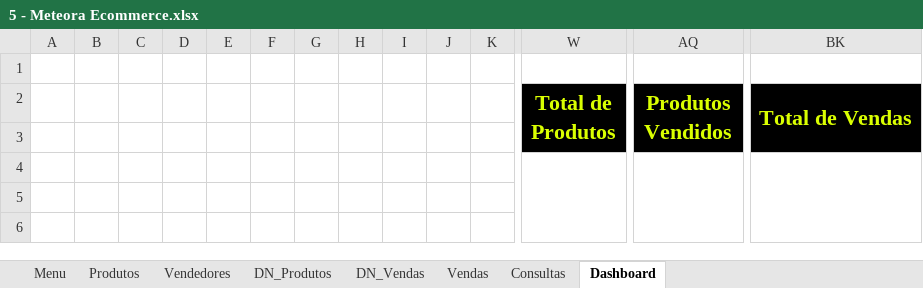
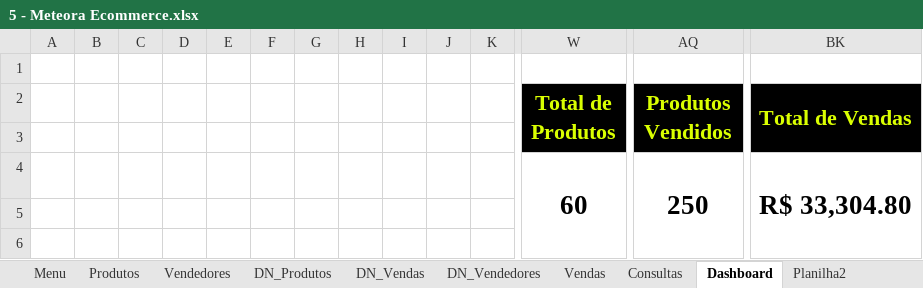
Before and after one commit to KennedyRMenezes/DataEngPills, an Excel workbook: Excel/5 - Meteora Ecommerce.xlsx, sheet Dashboard, drawn as a sheet; only a part is shown, gaps mark what is left out; values as stored, in another font and other column widths than the file's, no borders; charts and pictures not drawn; rows hold the shown columns only; the diff names each change by its address in the sheet, - before the commit and + after, or states it on an @@ line.

```diff
--- a/Excel/5 - Meteora Ecommerce.xlsx (sheet Dashboard)
+++ b/Excel/5 - Meteora Ecommerce.xlsx (sheet Dashboard)
+sheet tab: DN_Vendedores
+sheet tab: Planilha2
-row 4: (empty)
+row 4:  |  |  |  |  |  |  |  |  |  |  | 60 | 250 | R$ 33,304.80
```
Also changed, not shown: sheet DN_Vendas, sheet DN_Produtos, charts or pictures, 25 other files.
